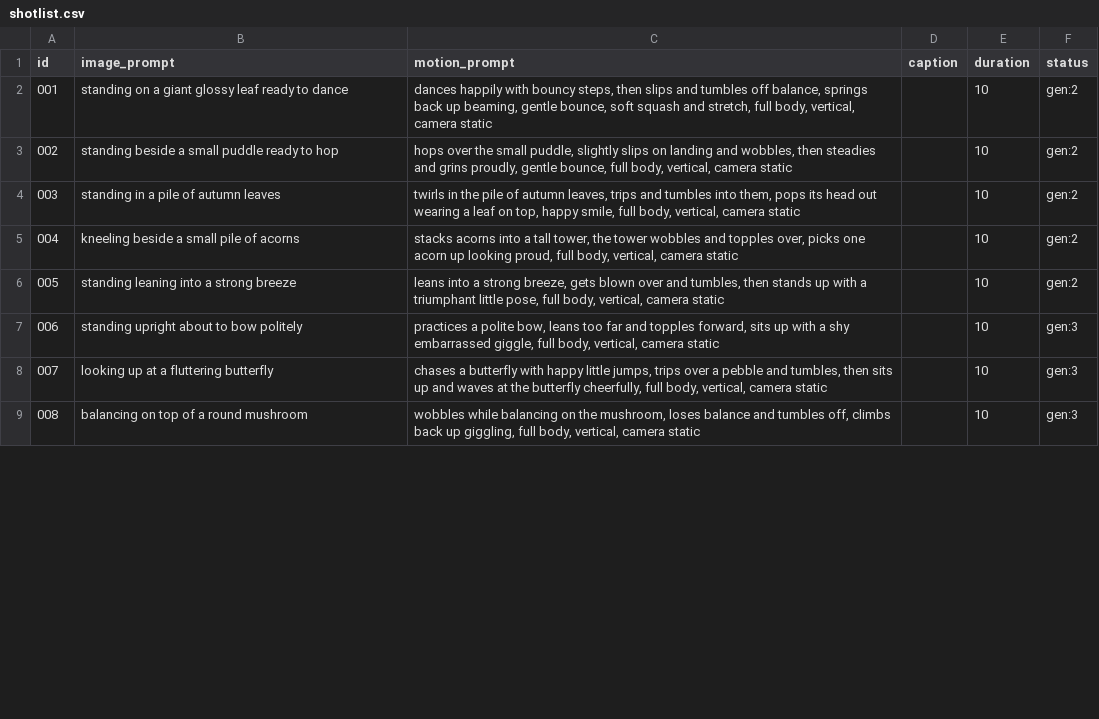
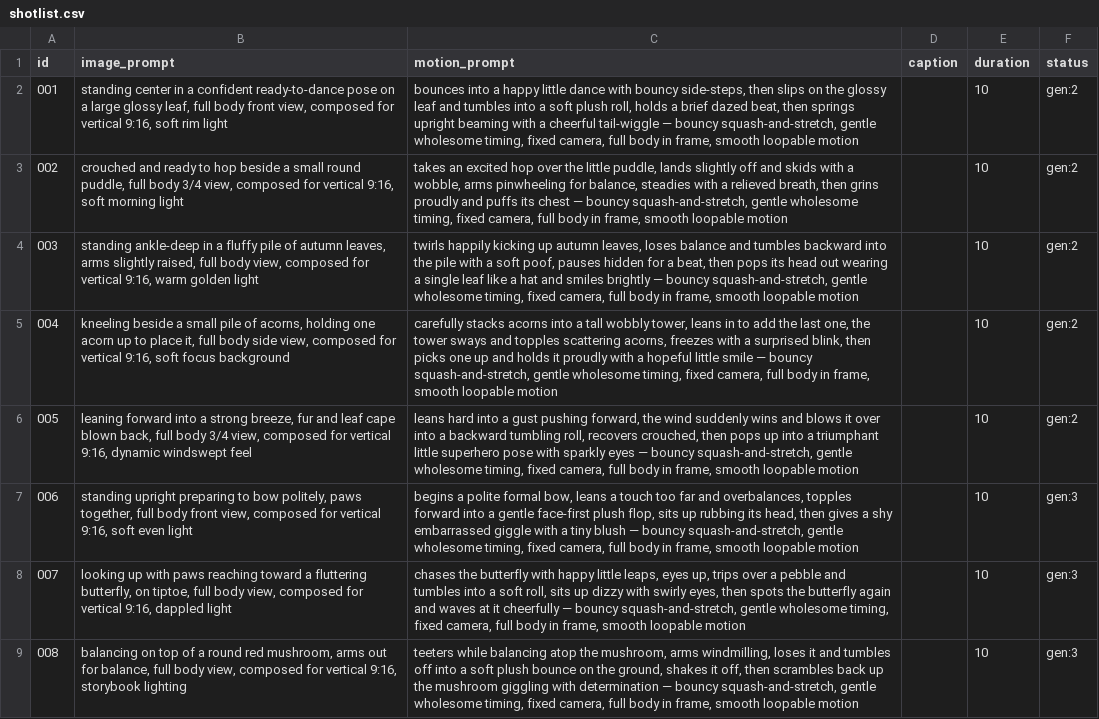
Before and after one commit to ranningumanm1/leafy-factory, a CSV file: shotlist.csv, drawn as a sheet; only a part is shown; the diff covers the shown part only.

```diff
--- a/shotlist.csv
+++ b/shotlist.csv
@@ -1,9 +1,9 @@
 id,image_prompt,motion_prompt,caption,duration,status
-001,standing on a giant glossy leaf ready to dance,"dances happily with bouncy steps, then slips and tumbles off balance, springs back up beaming, gentle bounce, soft squash and stretch, full body, vertical, camera static",,10,gen:2
-002,standing beside a small puddle ready to hop,"hops over the small puddle, slightly slips on landing and wobbles, then steadies and grins proudly, gentle bounce, full body, vertical, camera static",,10,gen:2
-003,standing in a pile of autumn leaves,"twirls in the pile of autumn leaves, trips and tumbles into them, pops its head out wearing a leaf on top, happy smile, full body, vertical, camera static",,10,gen:2
-004,kneeling beside a small pile of acorns,"stacks acorns into a tall tower, the tower wobbles and topples over, picks one acorn up looking proud, full body, vertical, camera static",,10,gen:2
-005,standing leaning into a strong breeze,"leans into a strong breeze, gets blown over and tumbles, then stands up with a triumphant little pose, full body, vertical, camera static",,10,gen:2
-006,standing upright about to bow politely,"practices a polite bow, leans too far and topples forward, sits up with a shy embarrassed giggle, full body, vertical, camera static",,10,gen:3
-007,looking up at a fluttering butterfly,"chases a butterfly with happy little jumps, trips over a pebble and tumbles, then sits up and waves at the butterfly cheerfully, full body, vertical, camera static",,10,gen:3
-008,balancing on top of a round mushroom,"wobbles while balancing on the mushroom, loses balance and tumbles off, climbs back up giggling, full body, vertical, camera static",,10,gen:3
+001,"standing center in a confident ready-to-dance pose on a large glossy leaf, full body front view, composed for vertical 9:16, soft rim light","bounces into a happy little dance with bouncy side-steps, then slips on the glossy leaf and tumbles into a soft plush roll, holds a brief dazed beat, then springs upright beaming with a cheerful tail-wiggle — bouncy squash-and-stretch, gentle wholesome timing, fixed camera, full body in frame, smooth loopable motion",,10,gen:2
+002,"crouched and ready to hop beside a small round puddle, full body 3/4 view, composed for vertical 9:16, soft morning light","takes an excited hop over the little puddle, lands slightly off and skids with a wobble, arms pinwheeling for balance, steadies with a relieved breath, then grins proudly and puffs its chest — bouncy squash-and-stretch, gentle wholesome timing, fixed camera, full body in frame, smooth loopable motion",,10,gen:2
+003,"standing ankle-deep in a fluffy pile of autumn leaves, arms slightly raised, full body view, composed for vertical 9:16, warm golden light","twirls happily kicking up autumn leaves, loses balance and tumbles backward into the pile with a soft poof, pauses hidden for a beat, then pops its head out wearing a single leaf like a hat and smiles brightly — bouncy squash-and-stretch, gentle wholesome timing, fixed camera, full body in frame, smooth loopable motion",,10,gen:2
+004,"kneeling beside a small pile of acorns, holding one acorn up to place it, full body side view, composed for vertical 9:16, soft focus background","carefully stacks acorns into a tall wobbly tower, leans in to add the last one, the tower sways and topples scattering acorns, freezes with a surprised blink, then picks one up and holds it proudly with a hopeful little smile — bouncy squash-and-stretch, gentle wholesome timing, fixed camera, full body in frame, smooth loopable motion",,10,gen:2
+005,"leaning forward into a strong breeze, fur and leaf cape blown back, full body 3/4 view, composed for vertical 9:16, dynamic windswept feel","leans hard into a gust pushing forward, the wind suddenly wins and blows it over into a backward tumbling roll, recovers crouched, then pops up into a triumphant little superhero pose with sparkly eyes — bouncy squash-and-stretch, gentle wholesome timing, fixed camera, full body in frame, smooth loopable motion",,10,gen:2
+006,"standing upright preparing to bow politely, paws together, full body front view, composed for vertical 9:16, soft even light","begins a polite formal bow, leans a touch too far and overbalances, topples forward into a gentle face-first plush flop, sits up rubbing its head, then gives a shy embarrassed giggle with a tiny blush — bouncy squash-and-stretch, gentle wholesome timing, fixed camera, full body in frame, smooth loopable motion",,10,gen:3
+007,"looking up with paws reaching toward a fluttering butterfly, on tiptoe, full body view, composed for vertical 9:16, dappled light","chases the butterfly with happy little leaps, eyes up, trips over a pebble and tumbles into a soft roll, sits up dizzy with swirly eyes, then spots the butterfly again and waves at it cheerfully — bouncy squash-and-stretch, gentle wholesome timing, fixed camera, full body in frame, smooth loopable motion",,10,gen:3
+008,"balancing on top of a round red mushroom, arms out for balance, full body view, composed for vertical 9:16, storybook lighting","teeters while balancing atop the mushroom, arms windmilling, loses it and tumbles off into a soft plush bounce on the ground, shakes it off, then scrambles back up the mushroom giggling with determination — bouncy squash-and-stretch, gentle wholesome timing, fixed camera, full body in frame, smooth loopable motion",,10,gen:3
```
Also changed, not shown: 24 edited cells elsewhere in this file, 2 other files.
